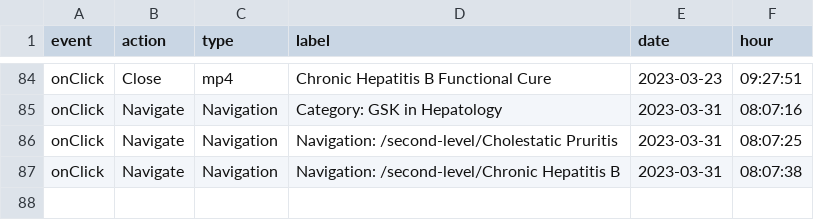
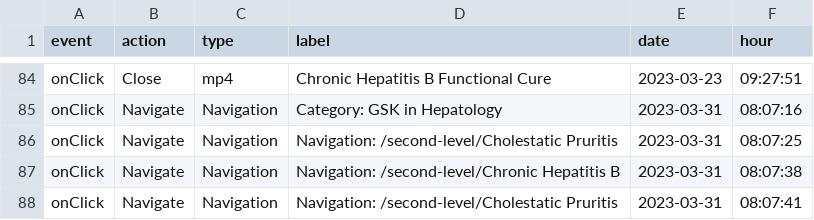
Before and after one commit to LidiaCana/gsk-test, a CSV file: c8-cb-9e-19-49-2a-gsk-liverconnect.csv, drawn as a sheet; only a part is shown, gaps mark what is left out.

Commit message:
Initial commit

```diff
--- a/c8-cb-9e-19-49-2a-gsk-liverconnect.csv
+++ b/c8-cb-9e-19-49-2a-gsk-liverconnect.csv
@@ -87 +87,2 @@
 "onClick","Navigate","Navigation","Navigation: /second-level/Chronic Hepatitis B","2023-03-31","08:07:38"
+"onClick","Navigate","Navigation","Navigation: /second-level/Cholestatic Pruritis","2023-03-31","08:07:41"
```
